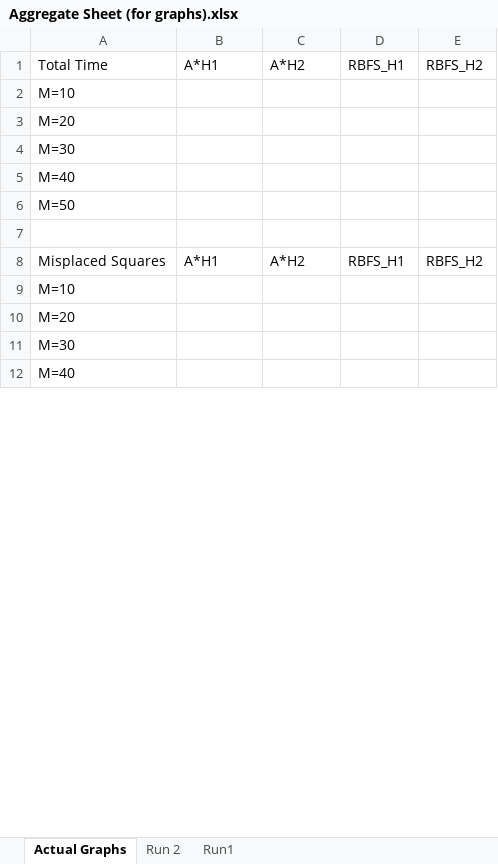
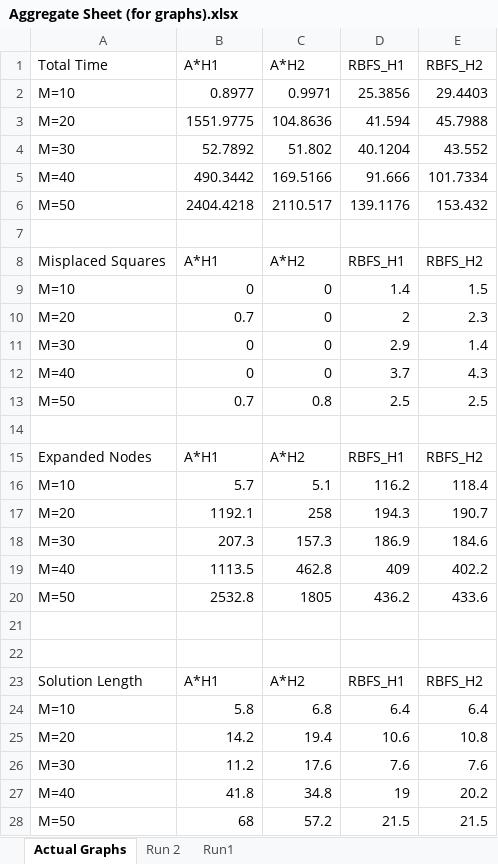
Before and after one commit to STARS-OF-AI/ProgrammingAssignment2, an Excel workbook: Aggregate Sheet (for graphs).xlsx, sheet Actual Graphs, drawn as a sheet; only a part is shown; values as stored, in another font and other column widths than the file's, no borders; charts and pictures not drawn; removed rows and columns are numbered as before the commit, all else as after; the diff covers the shown part only; the diff names each change by its address in the sheet, - before the commit and + after, or states it on an @@ line.

Commit message:
Update Aggregate Sheet (for graphs).xlsx

```diff
--- a/Aggregate Sheet (for graphs).xlsx (sheet Actual Graphs)
+++ b/Aggregate Sheet (for graphs).xlsx (sheet Actual Graphs)
-row 2: M=10
-row 3: M=20
-row 4: M=30
-row 5: M=40
-row 6: M=50
+row 2: M=10 | 0.8977 | 0.9971 | 25.3856 | 29.4403
+row 3: M=20 | 1551.9775 | 104.8636 | 41.594 | 45.7988
+row 4: M=30 | 52.7892 | 51.802 | 40.1204 | 43.552
+row 5: M=40 | 490.3442 | 169.5166 | 91.666 | 101.7334
+row 6: M=50 | 2404.4218 | 2110.517 | 139.1176 | 153.432
-row 9: M=10
+row 9: M=10 | 0 | 0 | 1.4 | 1.5
+row 10: M=20 | 0.7 | 0 | 2 | 2.3
+row 11: M=30 | 0 | 0 | 2.9 | 1.4
+row 12: M=40 | 0 | 0 | 3.7 | 4.3
+row 13: M=50 | 0.7 | 0.8 | 2.5 | 2.5
-A14 (Total Time): M=20
+A14 (Total Time): (empty)
+row 15: Expanded Nodes | A*H1 | A*H2 | RBFS_H1 | RBFS_H2
+row 16: M=10 | 5.7 | 5.1 | 116.2 | 118.4
+row 17: M=20 | 1192.1 | 258 | 194.3 | 190.7
+row 18: M=30 | 207.3 | 157.3 | 186.9 | 184.6
+row 19: M=40 | 1113.5 | 462.8 | 409 | 402.2
+row 20: M=50 | 2532.8 | 1805 | 436.2 | 433.6
-A21 (Total Time): M=30
+A21 (Total Time): (empty)
-A22 (Total Time): M=40
+A22 (Total Time): (empty)
+row 23: Solution Length | A*H1 | A*H2 | RBFS_H1 | RBFS_H2
+row 24: M=10 | 5.8 | 6.8 | 6.4 | 6.4
+row 25: M=20 | 14.2 | 19.4 | 10.6 | 10.8
+row 26: M=30 | 11.2 | 17.6 | 7.6 | 7.6
+row 27: M=40 | 41.8 | 34.8 | 19 | 20.2
+row 28: M=50 | 68 | 57.2 | 21.5 | 21.5
```
Also changed, not shown: 6 added rows and 1 edited cell elsewhere in this sheet, charts or pictures.
